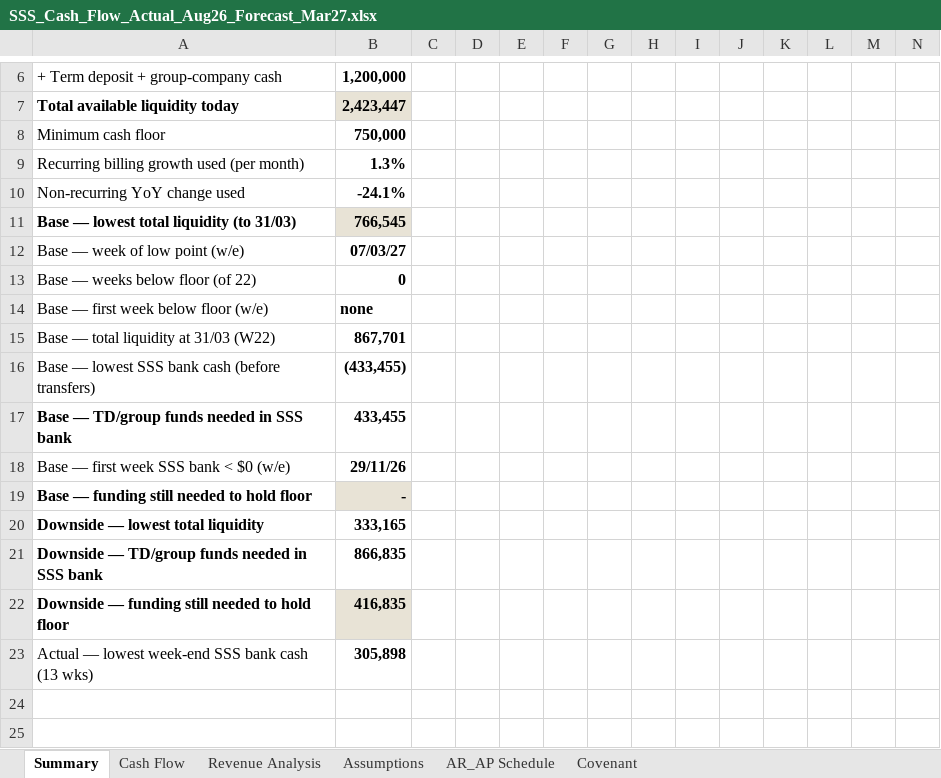
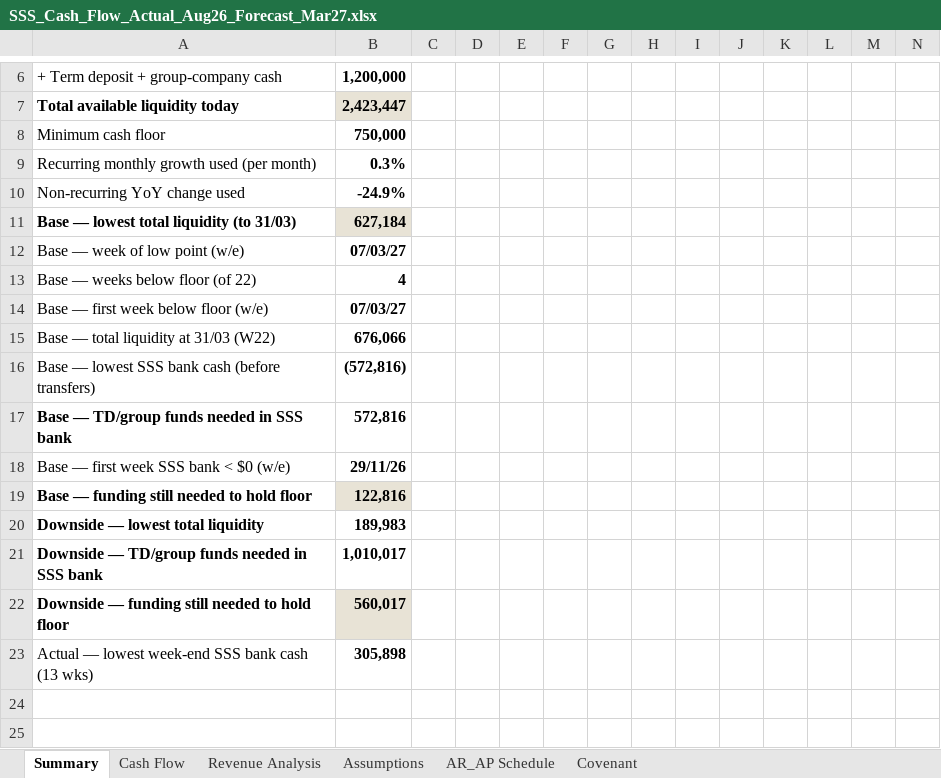
Before and after one commit to davidzhousss/Agent, an Excel workbook: cashflow/SSS_Cash_Flow_Actual_Aug26_Forecast_Mar27.xlsx, sheet Summary, drawn as a sheet; only a part is shown, gaps mark what is left out; values as stored, in another font and other column widths than the file's, no borders; charts and pictures and conditional formats not drawn; removed rows and columns are numbered as before the commit, all else as after; rows hold the shown columns only; the diff covers the shown part only; the diff names each change by its address in the sheet, - before the commit and + after, or states it on an @@ line.

```diff
--- a/cashflow/SSS_Cash_Flow_Actual_Aug26_Forecast_Mar27.xlsx (sheet Summary)
+++ b/cashflow/SSS_Cash_Flow_Actual_Aug26_Forecast_Mar27.xlsx (sheet Summary)
-row 9: Recurring billing growth used (per month) | 1.3%
+row 9: Recurring monthly growth used (per month) | 0.3%
-B10: -24.1%
+B10: -24.9%
-B11: 766,545
+B11: 627,184
-B13: 0
+B13: 4
-B14: none
+B14: 07/03/27
-B15: 867,701
+B15: 676,066
-B16: (433,455)
+B16: (572,816)
-B17: 433,455
+B17: 572,816
-B19: -
+B19: 122,816
-B20: 333,165
+B20: 189,983
-B21: 866,835
+B21: 1,010,017
-B22: 416,835
+B22: 560,017
```
Also changed, not shown: 111 edited cells elsewhere in this sheet, sheet Revenue Analysis, sheet Cash Flow, sheet Assumptions, sheet Covenant, formulas that keep their value, charts or pictures.
